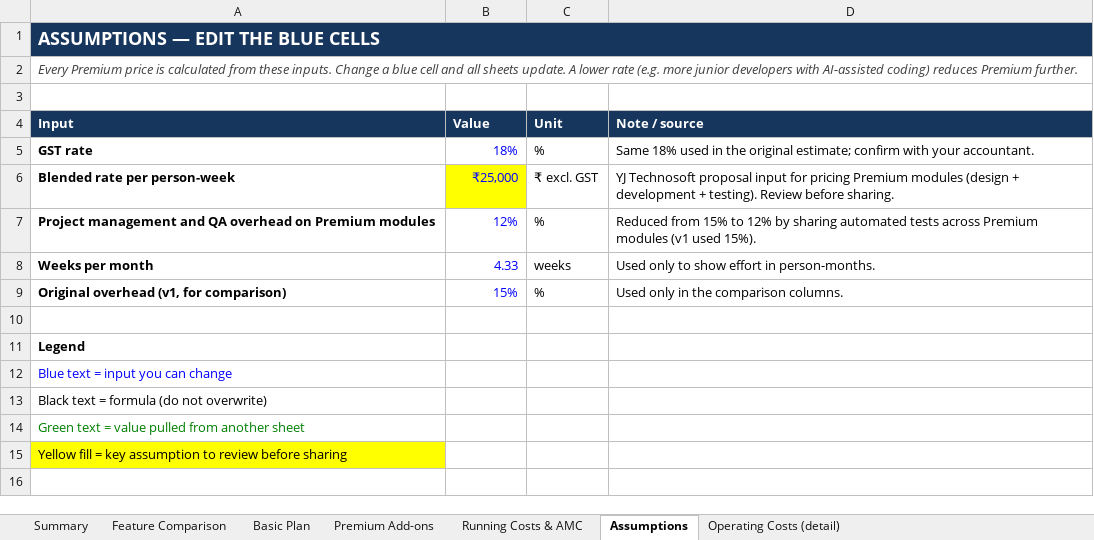
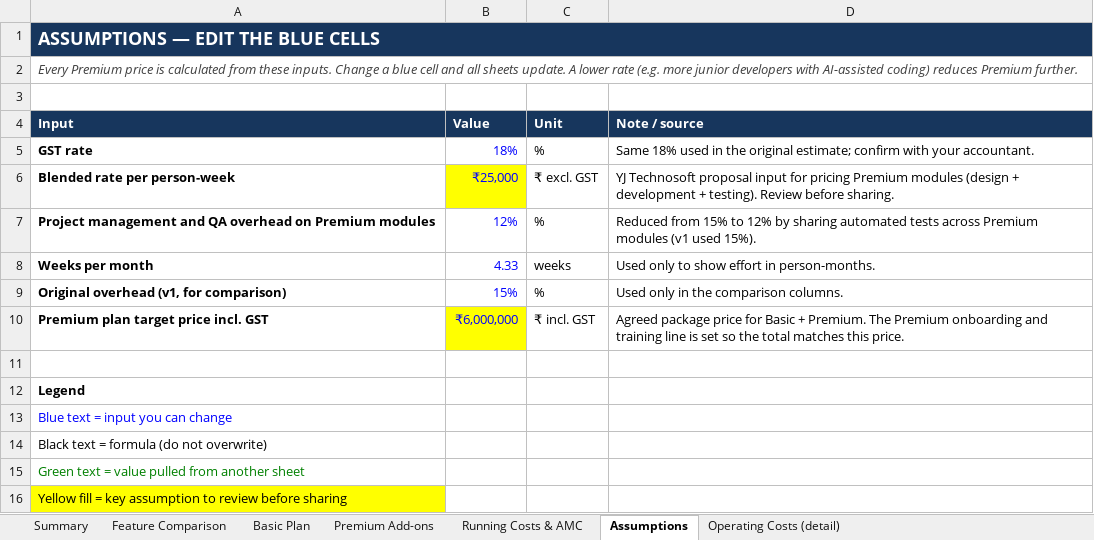
Before and after one commit to yatindradhurwe/yjtechnosoft, an Excel workbook: AI_Gurukul_Estimate_Basic_Premium_v2.xlsx, sheet Assumptions, drawn as a sheet; values as stored, in another font and other column widths than the file's, no borders; the diff names each change by its address in the sheet, - before the commit and + after, or states it on an @@ line.

```diff
--- a/AI_Gurukul_Estimate_Basic_Premium_v2.xlsx (sheet Assumptions)
+++ b/AI_Gurukul_Estimate_Basic_Premium_v2.xlsx (sheet Assumptions)
+row 10: Premium plan target price incl. GST | ₹6,000,000 | ₹ incl. GST | Agreed package price for Basic + Premium. The Premium onboarding and training line is set so the total matches this price.
```
Also changed, not shown: sheet Premium Add-ons, sheet Summary, sheet Running Costs & AMC, sheet Feature Comparison, formulas that keep their value.
